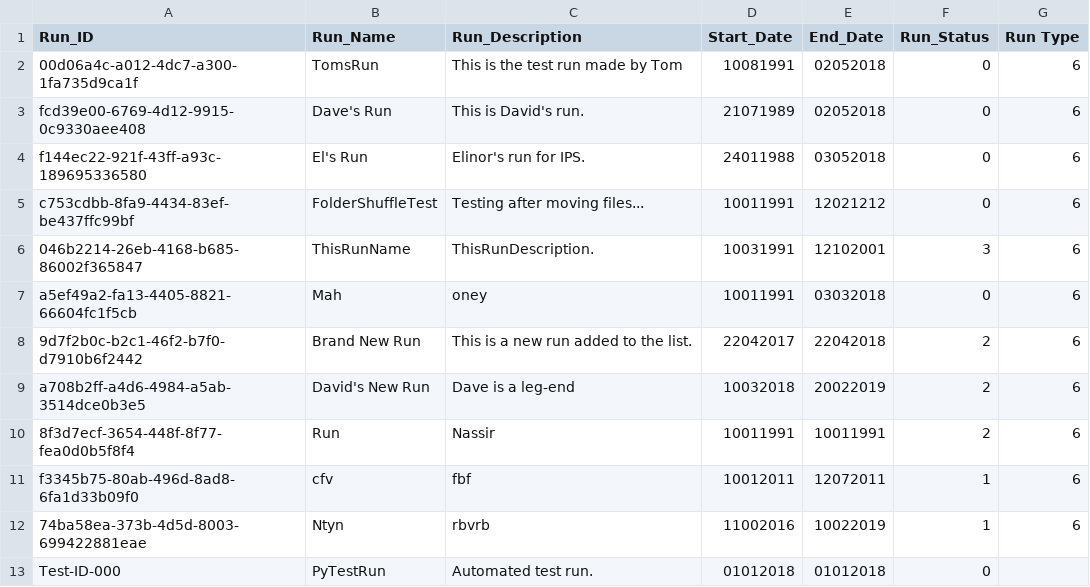
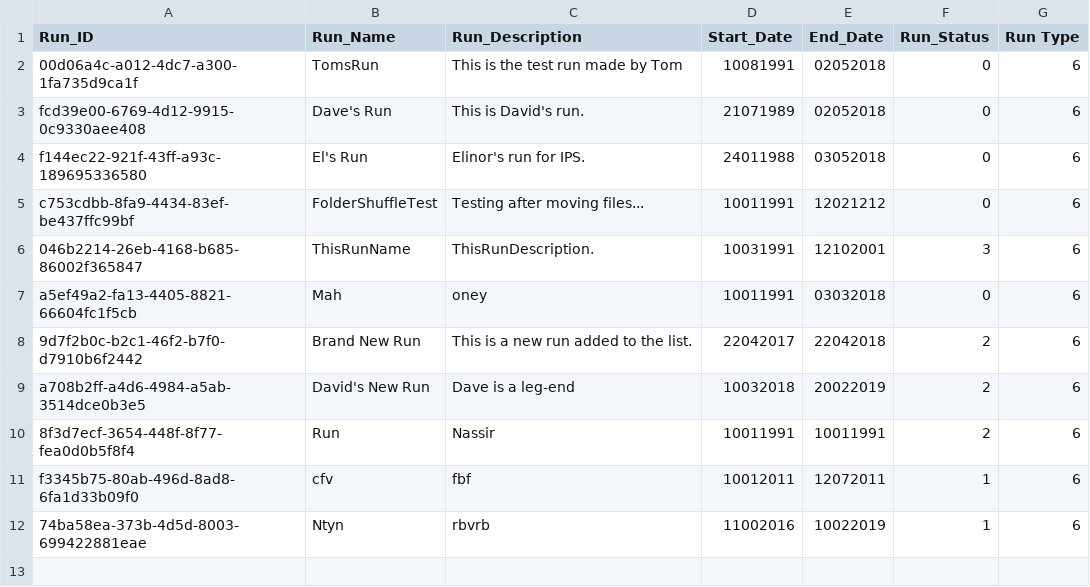
Before and after one commit to martyncolmer/ips_user_interface, a CSV file: webapp/resources/run_list.csv, drawn as a sheet.

Commit message:
Removed Run that was missing information.

```diff
--- a/webapp/resources/run_list.csv
+++ b/webapp/resources/run_list.csv
@@ -12,2 +12 @@ f3345b75-80ab-496d-8ad8-6fa1d33b09f0,cfv,fbf,10012011,12072011,1,6
 74ba58ea-373b-4d5d-8003-699422881eae,Ntyn,rbvrb,11002016,10022019,1,6
-Test-ID-000,PyTestRun,Automated test run.,01012018,01012018,0
```
